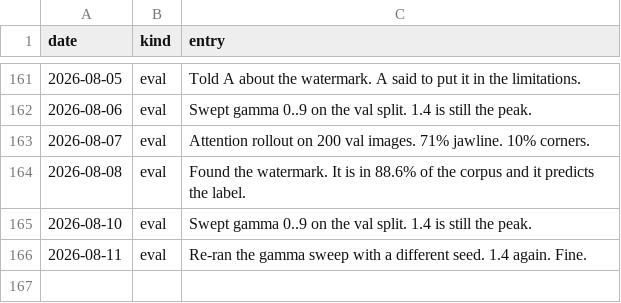
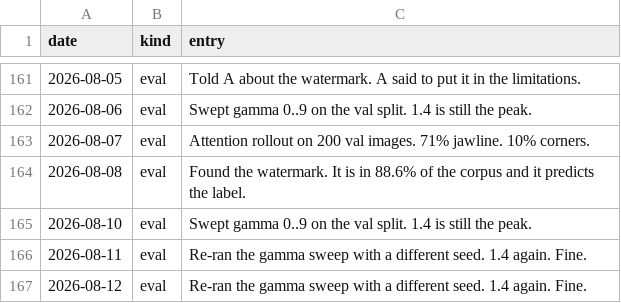
Before and after one commit to Glenrunc/slopformer, a TSV file: experiments/journal.tsv, drawn as a sheet; only a part is shown, gaps mark what is left out.

```diff
--- a/experiments/journal.tsv
+++ b/experiments/journal.tsv
@@ -166 +166,2 @@ date	kind	entry
 2026-08-11	eval	Re-ran the gamma sweep with a different seed. 1.4 again. Fine.
+2026-08-12	eval	Re-ran the gamma sweep with a different seed. 1.4 again. Fine.
```
